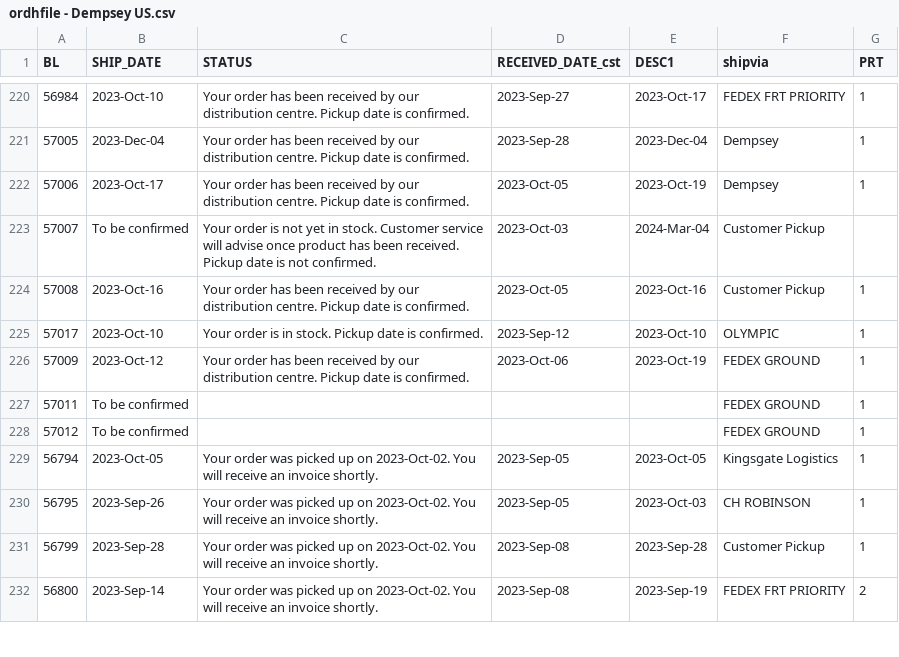
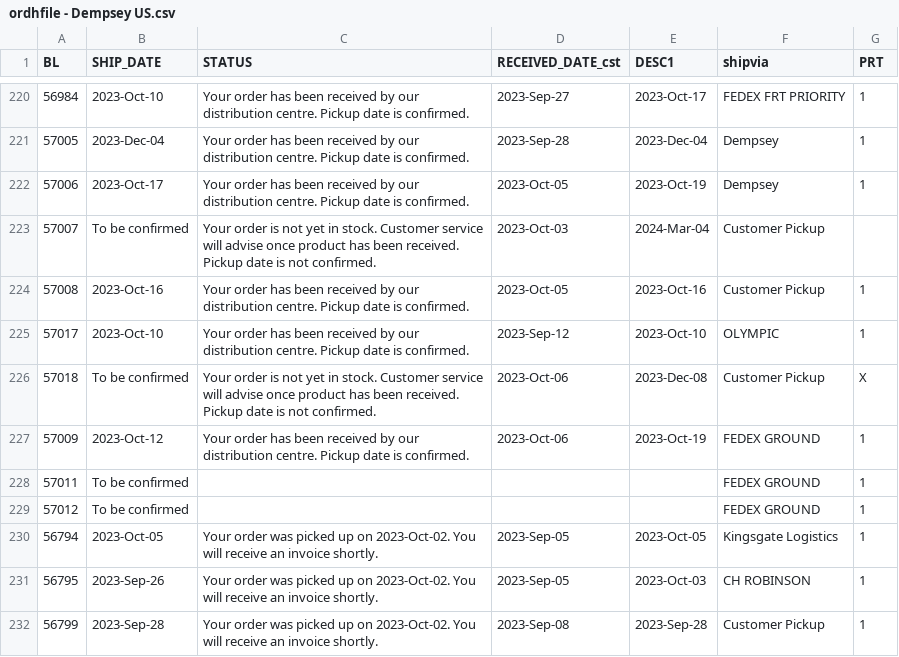
Before and after one commit to dempseysystems/dempseysystems.github.io, a CSV file: ordhfile - Dempsey US.csv, drawn as a sheet; only a part is shown, gaps mark what is left out; the shorter side is filled out with more unchanged rows.

```diff
--- a/ordhfile - Dempsey US.csv
+++ b/ordhfile - Dempsey US.csv
@@ -224,3 +224,4 @@ BL,SHIP_DATE,STATUS,RECEIVED_DATE_cst,DESC1,shipvia,PRT
 57008,2023-Oct-16,Your order has been received by our distribution centre. Pickup date is confirmed.,2023-Oct-05,2023-Oct-16,Customer Pickup,1
-57017,2023-Oct-10,Your order is in stock. Pickup date is confirmed.,2023-Sep-12,2023-Oct-10,OLYMPIC,1
+57017,2023-Oct-10,Your order has been received by our distribution centre. Pickup date is confirmed.,2023-Sep-12,2023-Oct-10,OLYMPIC,1
+57018,To be confirmed,Your order is not yet in stock. Customer service will advise once product has been received. Pickup date is not confirmed.,2023-Oct-06,2023-Dec-08,Customer Pickup,X
 57009,2023-Oct-12,Your order has been received by our distribution centre. Pickup date is confirmed.,2023-Oct-06,2023-Oct-19,FEDEX GROUND,1
```
Also changed, not shown: 1 other file.
